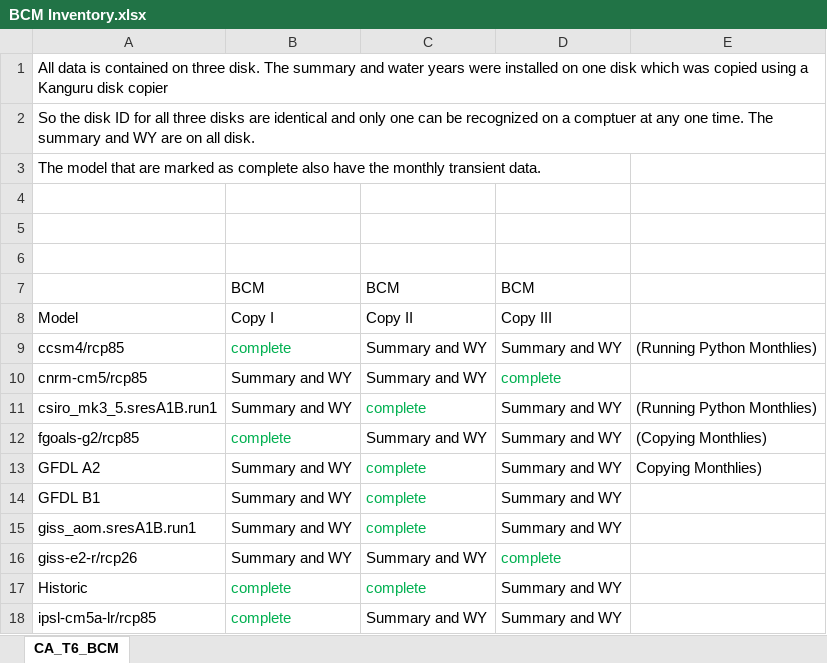
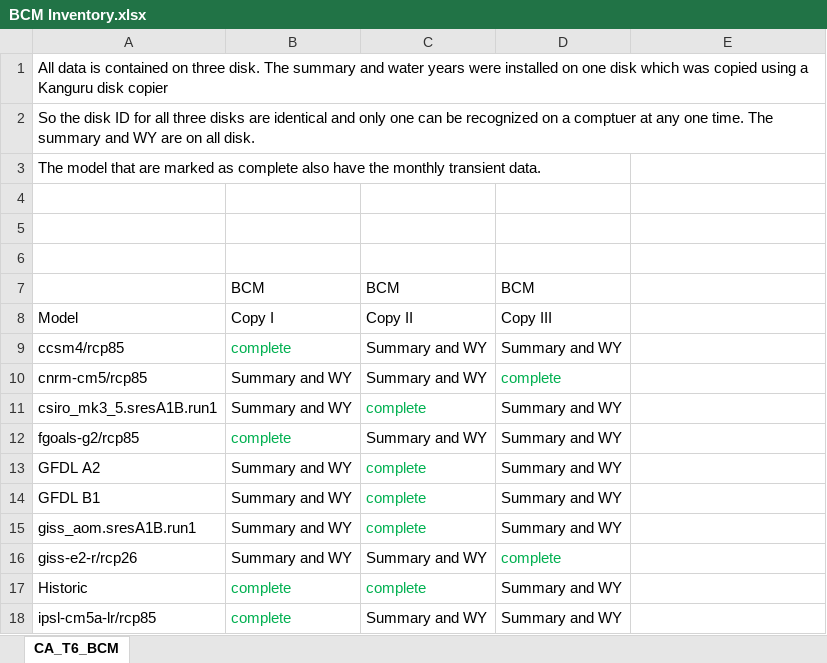
Before and after one commit to jiwalker-usgs/Bioclim-WPS-R, an Excel workbook: flint_scripts/BCM Inventory.xlsx, sheet CA_T6_BCM, drawn as a sheet; only a part is shown; values as stored, in another font and other column widths than the file's, no borders; the diff names each change by its address in the sheet, - before the commit and + after, or states it on an @@ line.

```diff
--- a/flint_scripts/BCM Inventory.xlsx (sheet CA_T6_BCM)
+++ b/flint_scripts/BCM Inventory.xlsx (sheet CA_T6_BCM)
-E9: (Running Python Monthlies)
+E9: (empty)
-E11: (Running Python Monthlies)
+E11: (empty)
-E12: (Copying Monthlies)
+E12: (empty)
-E13: Copying Monthlies)
+E13: (empty)
```
Also changed, not shown: 14 other files.
